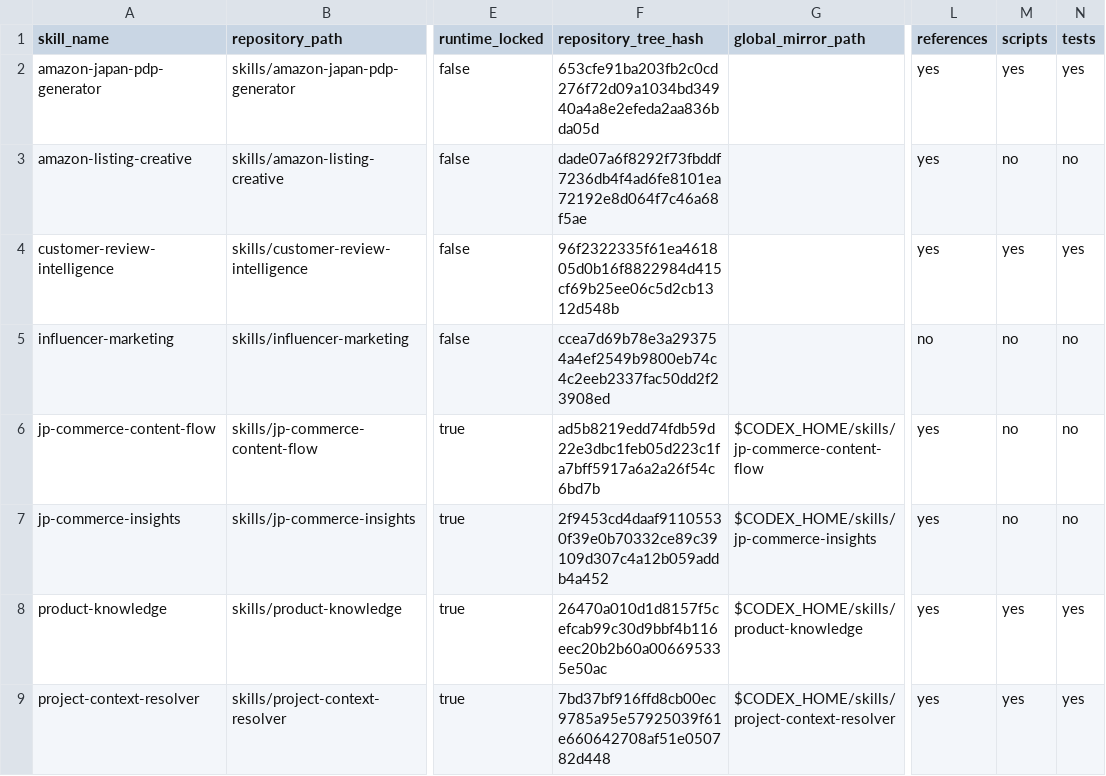
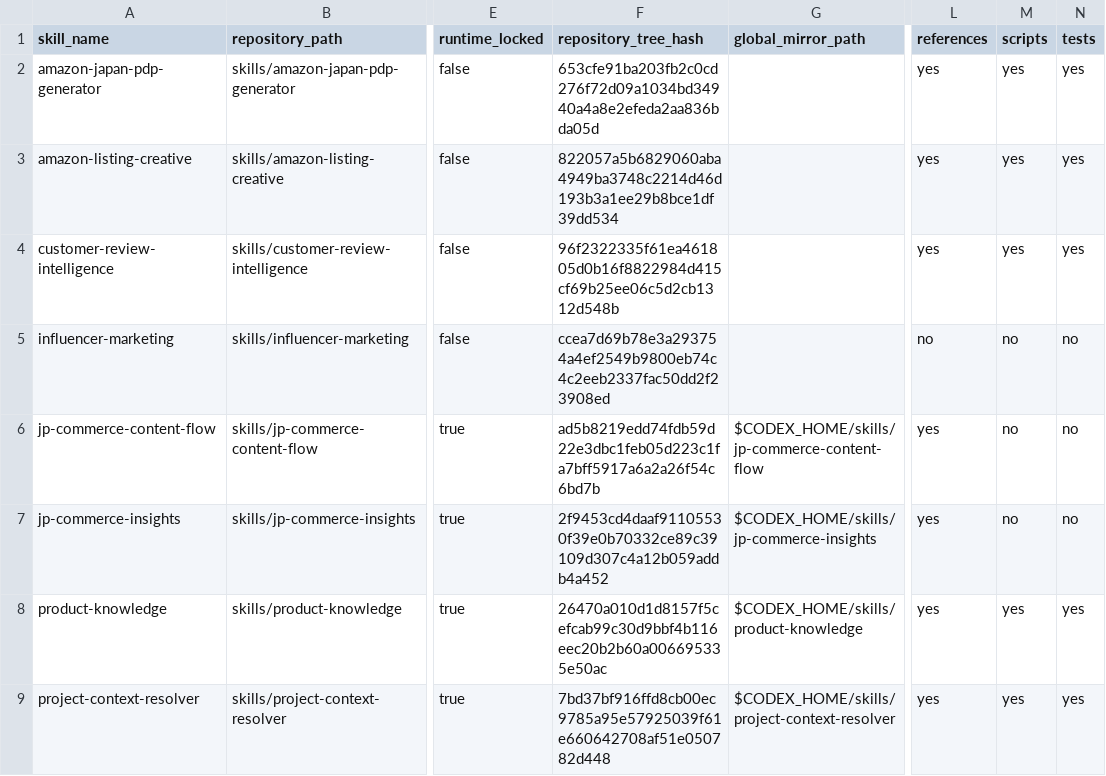
Before and after one commit to masayukihub/marketing-ai-workspace, a CSV file: inventory/skill_inventory.csv, drawn as a sheet; only a part is shown, gaps mark what is left out; the diff names each change by its address in the sheet, - before the commit and + after, or states it on an @@ line.

Commit message:
fix: 修复 Amazon 创意入口遗漏 EBC，并增加真实 A+ 出图回归 (#16)
* fix(amazon): route full EBC requests through production entry

* fix(amazon): preserve EBC scope and hand off full production requests

* test(amazon): audit A+ files, mobile variants and every carousel slide

* fix(amazon): define A+ production handoff and separate delivery from publication

* test(amazon): add 27 EBC routing and artifact coverage regressions

* test(amazon): generate real desktop/mobile A+ rasters with the existing renderer

* test(ci): run EBC coverage checks and actual A+ raster smoke in Skill Tests

* docs(amazon): record verified reference structure and September 9 access limits

* chore(inventory): sync creative skill tree hash and script/test capabilities

```diff
--- a/inventory/skill_inventory.csv
+++ b/inventory/skill_inventory.csv
-F3 (repository_tree_hash): dade07a6f8292f73fbddf7236db4f4ad6fe8101ea72192e8d064f7c46a68f5ae
+F3 (repository_tree_hash): 822057a5b6829060aba4949ba3748c2214d46d193b3a1ee29b8bce1df39dd534
-M3 (scripts): no
+M3 (scripts): yes
-N3 (tests): no
+N3 (tests): yes
```
Also changed, not shown: 8 other files.
